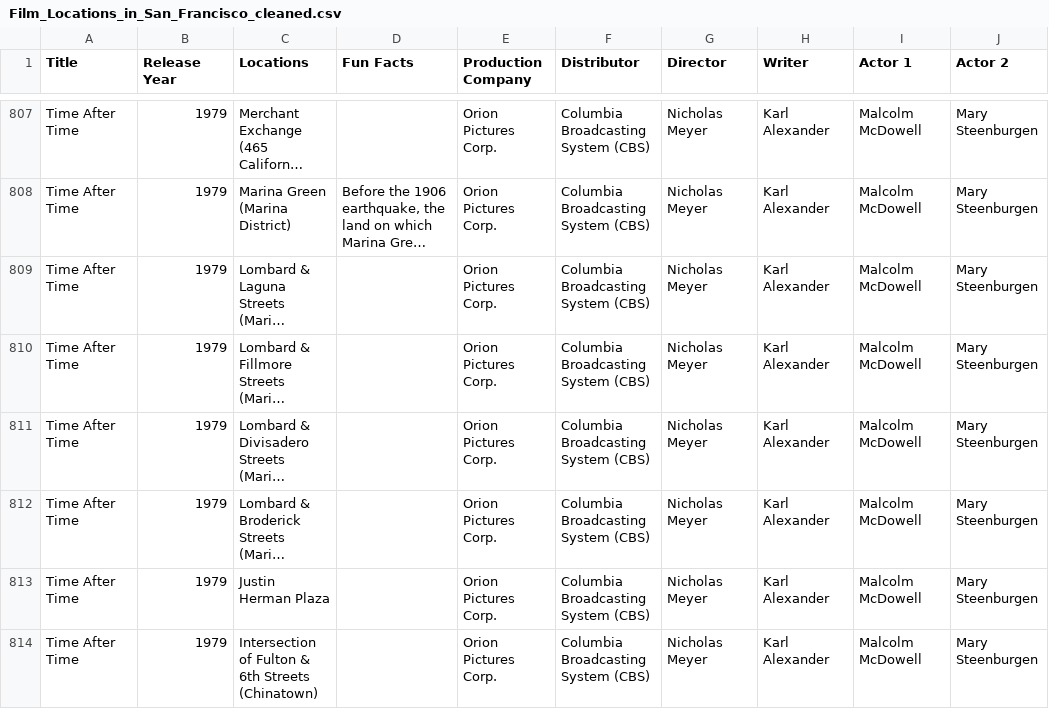
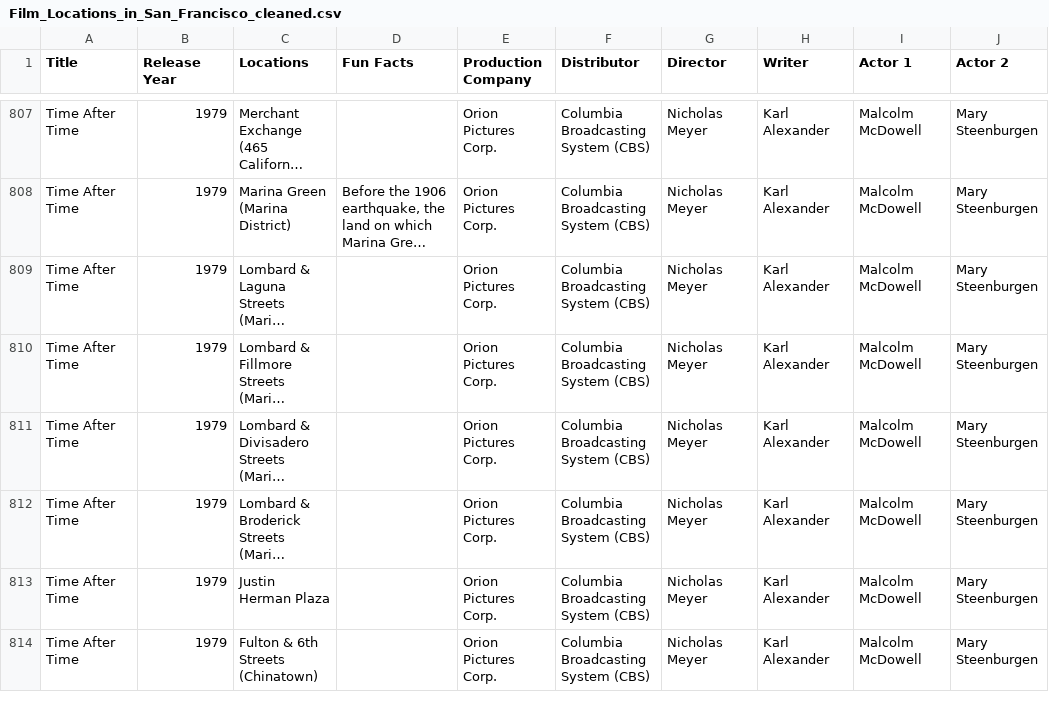
Before and after one commit to apchait/moviefinder, a CSV file: public/Film_Locations_in_San_Francisco_cleaned.csv, drawn as a sheet; only a part is shown, gaps mark what is left out; long unchanged cells end in …; the diff covers the shown part only; the diff names each change by its address in the sheet, - before the commit and + after, or states it on an @@ line.

```diff
--- a/public/Film_Locations_in_San_Francisco_cleaned.csv
+++ b/public/Film_Locations_in_San_Francisco_cleaned.csv
-C814 (Locations): Intersection of Fulton & 6th Streets (Chinatown)
+C814 (Locations): Fulton & 6th Streets (Chinatown)
```
Also changed, not shown: 29 edited cells elsewhere in this file, 24 other files.
